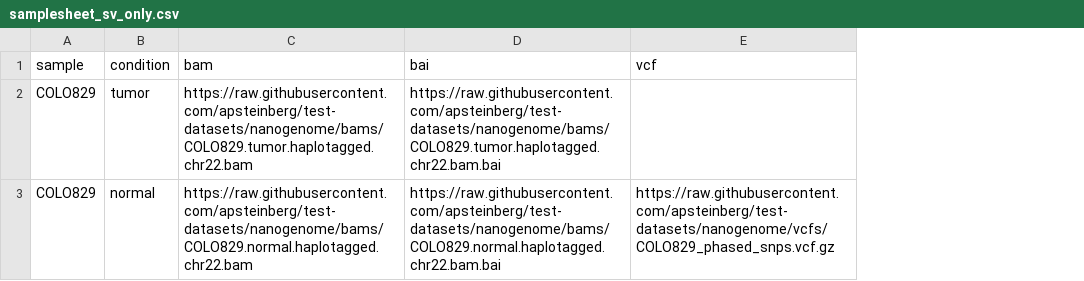
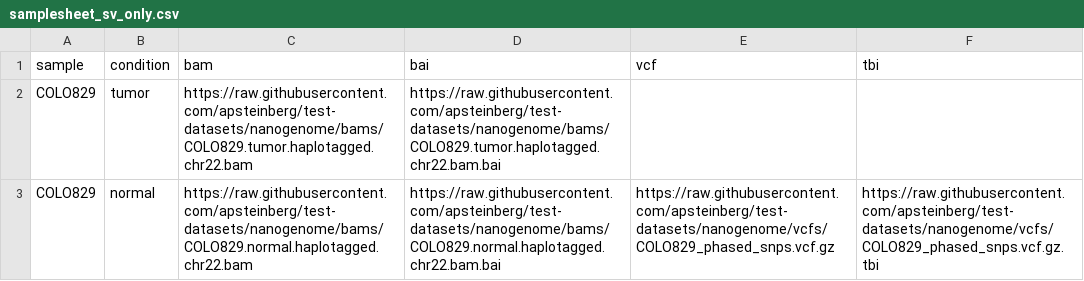
Before and after one commit to apsteinberg/test-datasets, a CSV file: samplesheet_sv_only.csv, drawn as a sheet; the diff names each change by its address in the sheet, - before the commit and + after, or states it on an @@ line.

Commit message:
add vcf tbi to test samplesheet

```diff
--- a/samplesheet_sv_only.csv
+++ b/samplesheet_sv_only.csv
+column F (tbi), row 3: https://raw.githubusercontent.com/apsteinberg/test-datasets/nanogenome/vcfs/COLO829_phased_snps.vcf.gz.tbi
```
